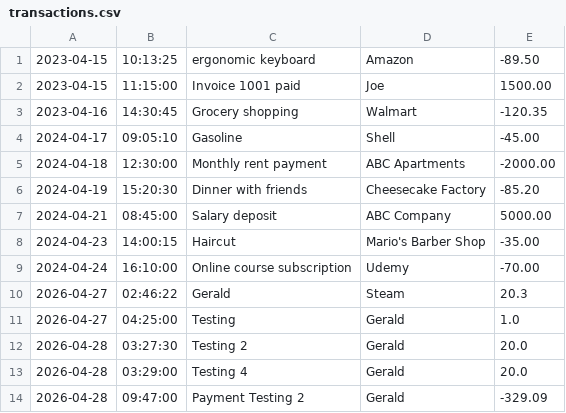
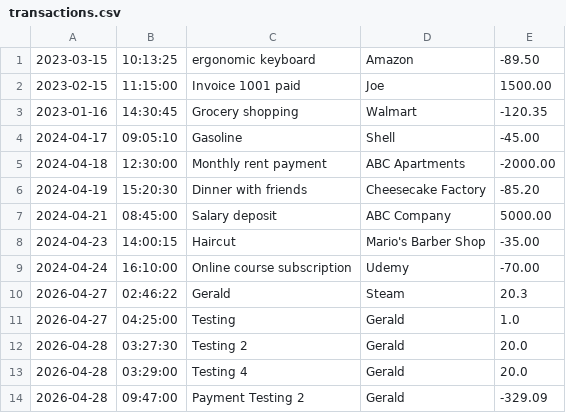
Before and after one commit to GeraldGui/ledger-app, a CSV file: transactions.csv, drawn as a sheet.

Commit message:
Made previous month work with the for loop I made before but for the if statement inside I made the data and today date into values so I can just do less than to print the previous months.

```diff
--- a/transactions.csv
+++ b/transactions.csv
@@ -1,4 +1,4 @@
-2023-04-15|10:13:25|ergonomic keyboard|Amazon|-89.50
-2023-04-15|11:15:00|Invoice 1001 paid|Joe|1500.00
-2023-04-16|14:30:45|Grocery shopping|Walmart|-120.35
+2023-03-15|10:13:25|ergonomic keyboard|Amazon|-89.50
+2023-02-15|11:15:00|Invoice 1001 paid|Joe|1500.00
+2023-01-16|14:30:45|Grocery shopping|Walmart|-120.35
 2024-04-17|09:05:10|Gasoline|Shell|-45.00
```
Also changed, not shown: 1 other file.
